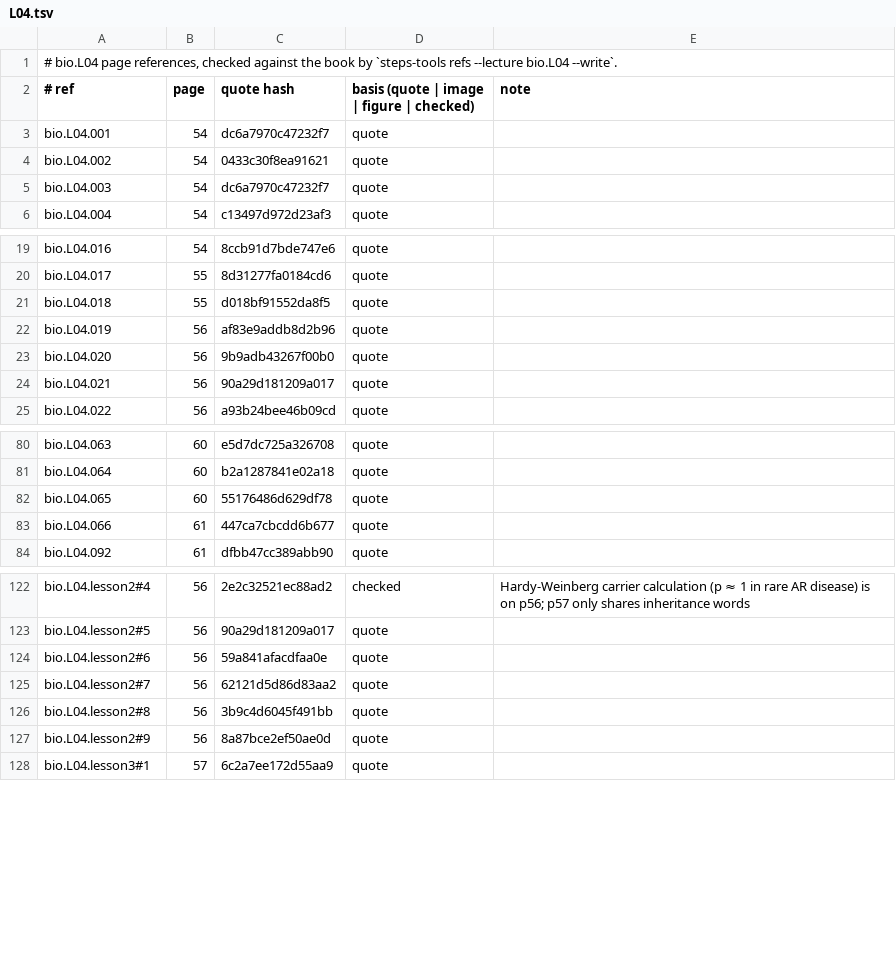
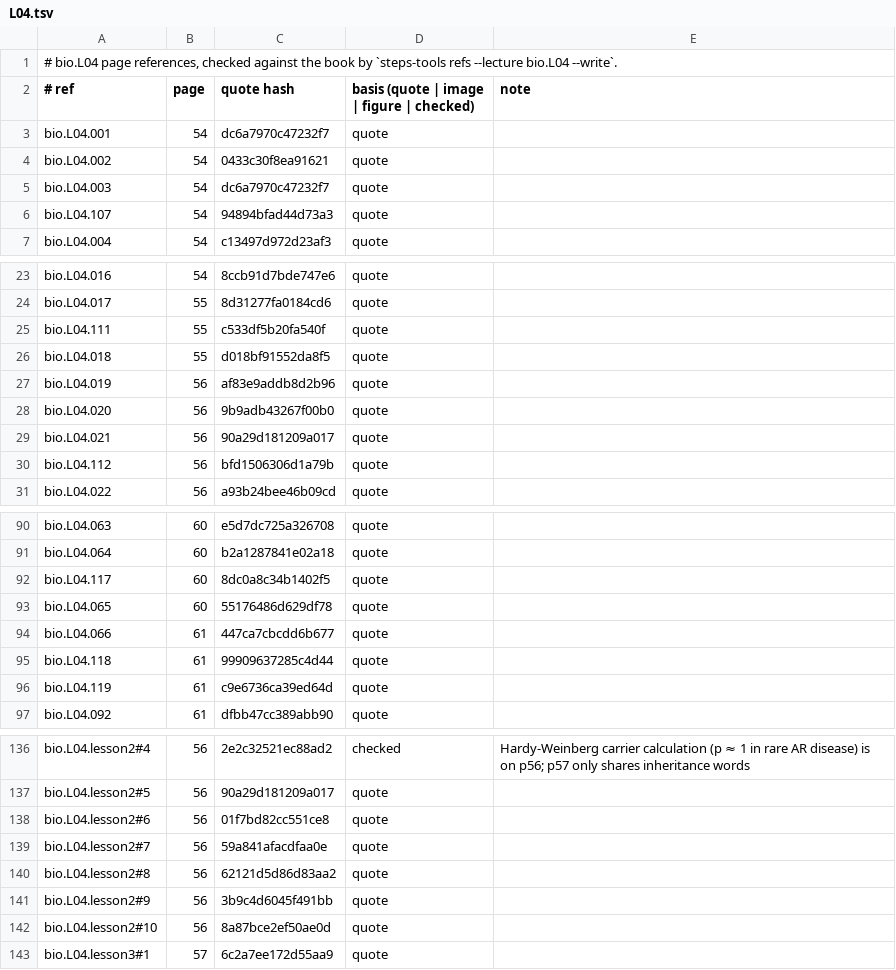
Before and after one commit to MohamedRef/Steps-app, a TSV file: content/book-refs/bio/L04.tsv, drawn as a sheet; only a part is shown, gaps mark what is left out; the diff covers the shown part only.

```diff
--- a/content/book-refs/bio/L04.tsv
+++ b/content/book-refs/bio/L04.tsv
@@ -5,2 +5,3 @@ bio.L04.002	54	0433c30f8ea91621	quote
 bio.L04.003	54	dc6a7970c47232f7	quote	
+bio.L04.107	54	94894bfad44d73a3	quote	
 bio.L04.004	54	c13497d972d23af3	quote	
@@ -20,2 +24,3 @@ bio.L04.016	54	8ccb91d7bde747e6	quote
 bio.L04.017	55	8d31277fa0184cd6	quote	
+bio.L04.111	55	c533df5b20fa540f	quote	
 bio.L04.018	55	d018bf91552da8f5	quote	
@@ -24,2 +29,3 @@ bio.L04.020	56	9b9adb43267f00b0	quote
 bio.L04.021	56	90a29d181209a017	quote	
+bio.L04.112	56	bfd1506306d1a79b	quote	
 bio.L04.022	56	a93b24bee46b09cd	quote	
@@ -81,4 +91,7 @@ bio.L04.063	60	e5d7dc725a326708	quote
 bio.L04.064	60	b2a1287841e02a18	quote	
+bio.L04.117	60	8dc0a8c34b1402f5	quote	
 bio.L04.065	60	55176486d629df78	quote	
 bio.L04.066	61	447ca7cbcdd6b677	quote	
+bio.L04.118	61	99909637285c4d44	quote	
+bio.L04.119	61	c9e6736ca39ed64d	quote	
 bio.L04.092	61	dfbb47cc389abb90	quote	
@@ -123,6 +137,7 @@ bio.L04.lesson2#4	56	2e2c32521ec88ad2	checked	Hardy-Weinberg carrier calculation
 bio.L04.lesson2#5	56	90a29d181209a017	quote	
-bio.L04.lesson2#6	56	59a841afacdfaa0e	quote	
-bio.L04.lesson2#7	56	62121d5d86d83aa2	quote	
-bio.L04.lesson2#8	56	3b9c4d6045f491bb	quote	
-bio.L04.lesson2#9	56	8a87bce2ef50ae0d	quote	
+bio.L04.lesson2#6	56	01f7bd82cc551ce8	quote	
+bio.L04.lesson2#7	56	59a841afacdfaa0e	quote	
+bio.L04.lesson2#8	56	62121d5d86d83aa2	quote	
+bio.L04.lesson2#9	56	3b9c4d6045f491bb	quote	
+bio.L04.lesson2#10	56	8a87bce2ef50ae0d	quote	
 bio.L04.lesson3#1	57	6c2a7ee172d55aa9	quote	
```
Also changed, not shown: 11 added rows and 14 edited cells elsewhere in this file, 3 other files.
